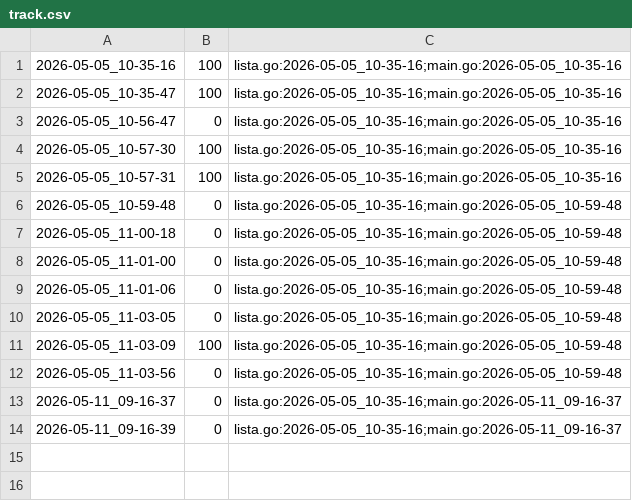
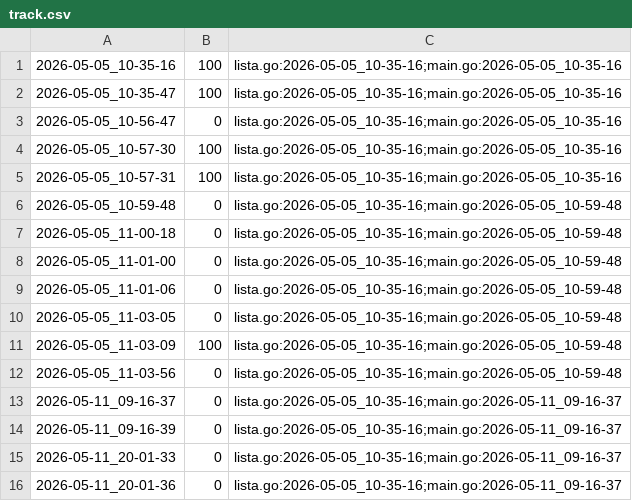
Before and after one commit to qxcode-course/ed-ter-bloco-a-marianoialy, a CSV file: .tko/track/ed@editorint/track.csv, drawn as a sheet.

```diff
--- a/.tko/track/ed@editorint/track.csv
+++ b/.tko/track/ed@editorint/track.csv
@@ -14 +14,3 @@
 2026-05-11_09-16-39,0,lista.go:2026-05-05_10-35-16;main.go:2026-05-11_09-16-37
+2026-05-11_20-01-33,0,lista.go:2026-05-05_10-35-16;main.go:2026-05-11_09-16-37
+2026-05-11_20-01-36,0,lista.go:2026-05-05_10-35-16;main.go:2026-05-11_09-16-37
```
Also changed, not shown: 32 other files.
